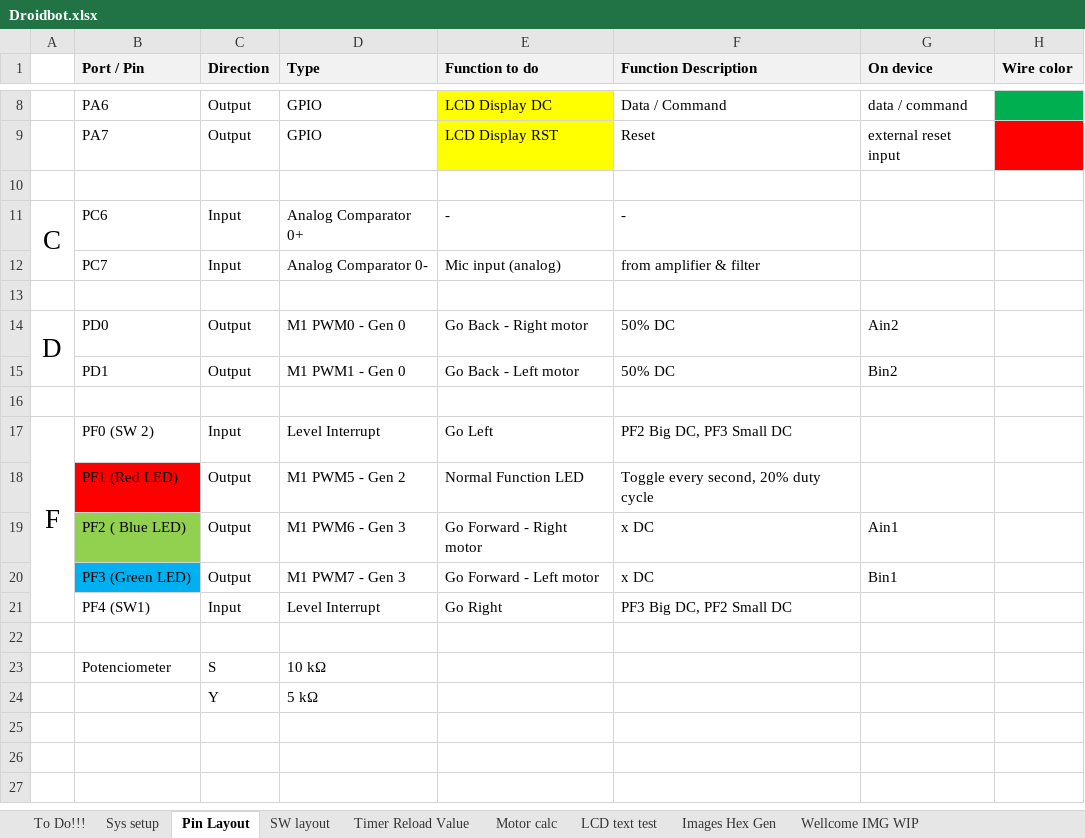
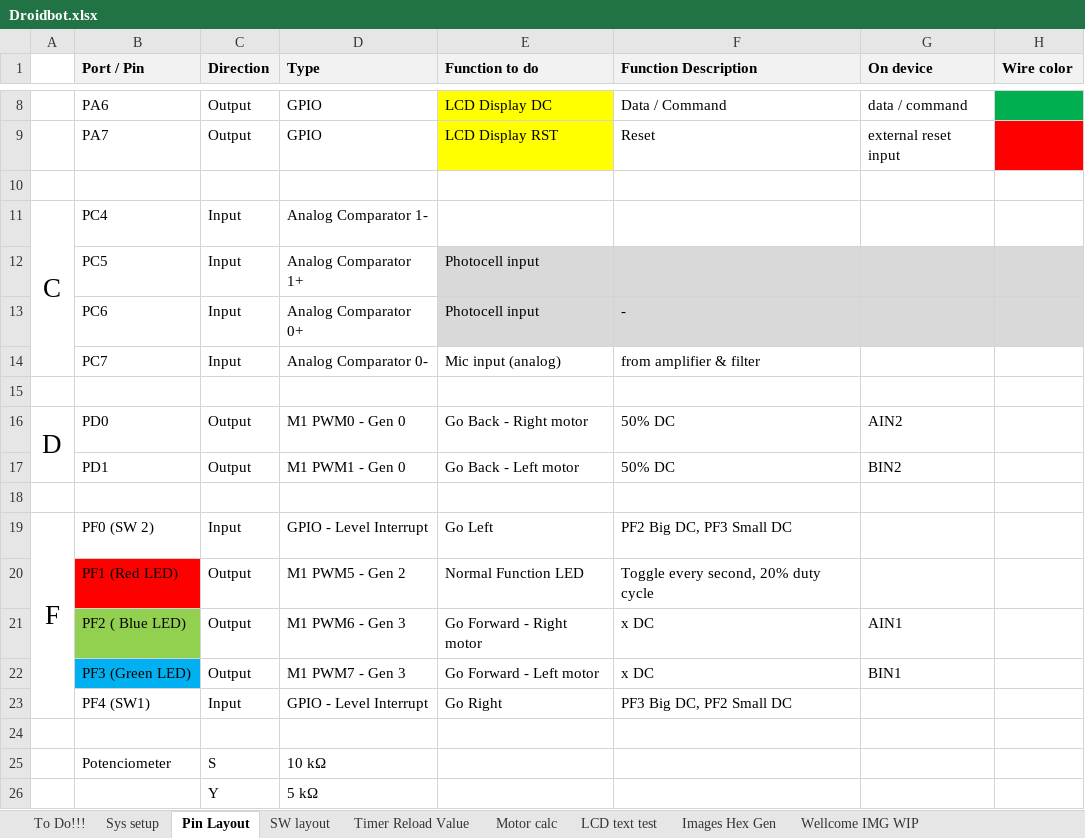
Before and after one commit to gaalalexandru/droidbot, an Excel workbook: documentation/Droidbot.xlsx, sheet Pin Layout, drawn as a sheet; only a part is shown, gaps mark what is left out; values as stored, in another font and other column widths than the file's, no borders; charts and pictures not drawn; removed rows and columns are numbered as before the commit, all else as after; the diff names each change by its address in the sheet, - before the commit and + after, or states it on an @@ line.

Commit message:
updated documentation

```diff
--- a/documentation/Droidbot.xlsx (sheet Pin Layout)
+++ b/documentation/Droidbot.xlsx (sheet Pin Layout)
+row 11: C | PC4 | Input | Analog Comparator 1-
+row 12:  | PC5 | Input | Analog Comparator 1+ | Photocell input
-A13: C
+A13: (empty)
-A11:A12 merged
-E13 (Function to do): -
+E13 (Function to do): Photocell input
-E13:H13 fill: none
+E13:H13 fill: #D9D9D9
-G16 (On device): Ain2
+G16 (On device): AIN2
-G17 (On device): Bin2
+G17 (On device): BIN2
-D19 (Type): Level Interrupt
+D19 (Type): GPIO - Level Interrupt
-G21 (On device): Ain1
+G21 (On device): AIN1
-G22 (On device): Bin1
+G22 (On device): BIN1
-D23 (Type): Level Interrupt
+D23 (Type): GPIO - Level Interrupt
```
Also changed, not shown: sheet To Do!!!, sheet Motor calc, charts or pictures.
